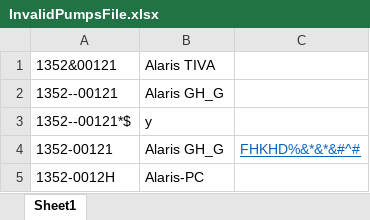
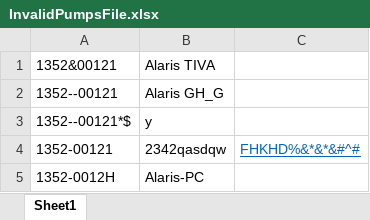
Before and after one commit to EFarag/ACE_Project, an Excel workbook: Data/InvalidPumpsFile.xlsx, sheet Sheet1, drawn as a sheet; values as stored, in another font and other column widths than the file's, no borders; charts and pictures not drawn; the diff names each change by its address in the sheet, - before the commit and + after, or states it on an @@ line.

```diff
--- a/Data/InvalidPumpsFile.xlsx (sheet Sheet1)
+++ b/Data/InvalidPumpsFile.xlsx (sheet Sheet1)
-B4: Alaris GH_G
+B4: 2342qasdqw
```
Also changed, not shown: Data/Test_Data.xlsx, 1 other file.
